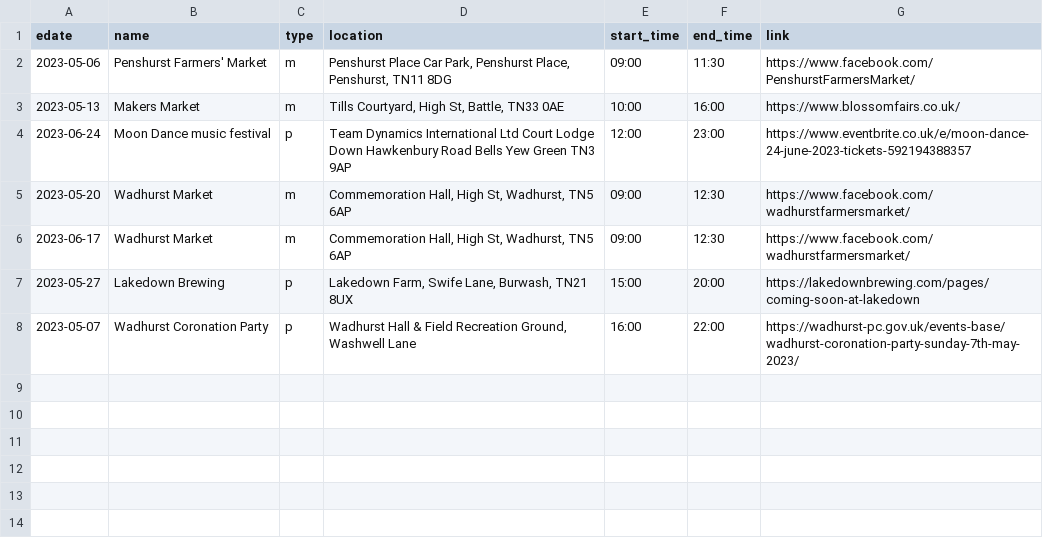
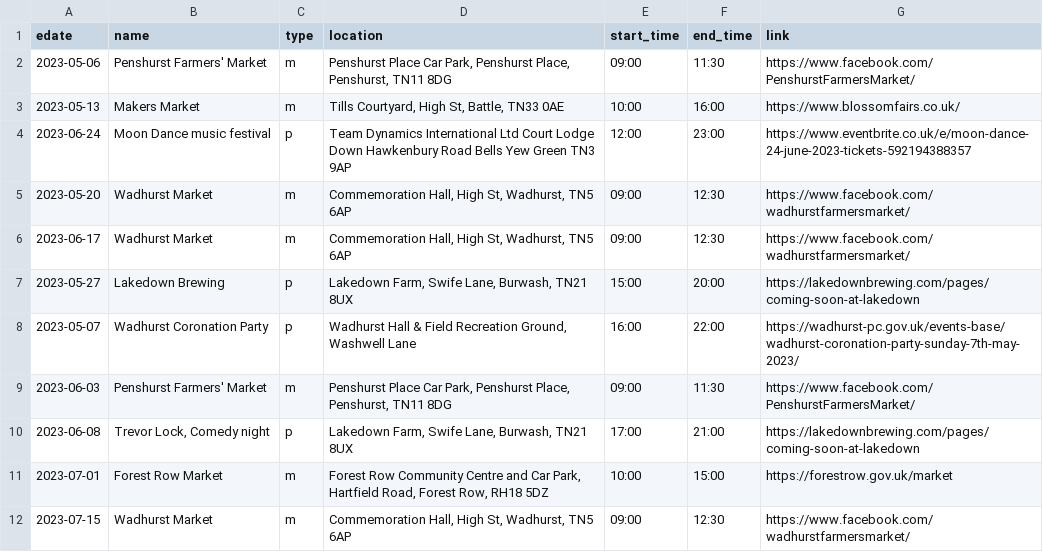
Before and after one commit to sela/amthuc-viet, a CSV file: _data/event.csv, drawn as a sheet.

Commit message:
update markets list

```diff
--- a/_data/event.csv
+++ b/_data/event.csv
@@ -8 +8,5 @@ edate,name,type,location,start_time,end_time,link
 2023-05-07,"Wadhurst Coronation Party",p,"Wadhurst Hall & Field Recreation Ground, Washwell Lane","16:00","22:00","https://wadhurst-pc.gov.uk/events-base/wadhurst-coronation-party-sunday-7th-may-2023/"
+2023-06-03,"Penshurst Farmers' Market",m,"Penshurst Place Car Park, Penshurst Place, Penshurst, TN11 8DG","09:00","11:30","https://www.facebook.com/PenshurstFarmersMarket/"
+2023-06-08,"Trevor Lock, Comedy night",p,"Lakedown Farm, Swife Lane, Burwash, TN21 8UX","17:00","21:00","https://lakedownbrewing.com/pages/coming-soon-at-lakedown"
+2023-07-01,"Forest Row Market",m,"Forest Row Community Centre and Car Park, Hartfield Road, Forest Row, RH18 5DZ","10:00","15:00","https://forestrow.gov.uk/market"
+2023-07-15,"Wadhurst Market",m,"Commemoration Hall, High St, Wadhurst, TN5 6AP","09:00","12:30","https://www.facebook.com/wadhurstfarmersmarket/"
```
